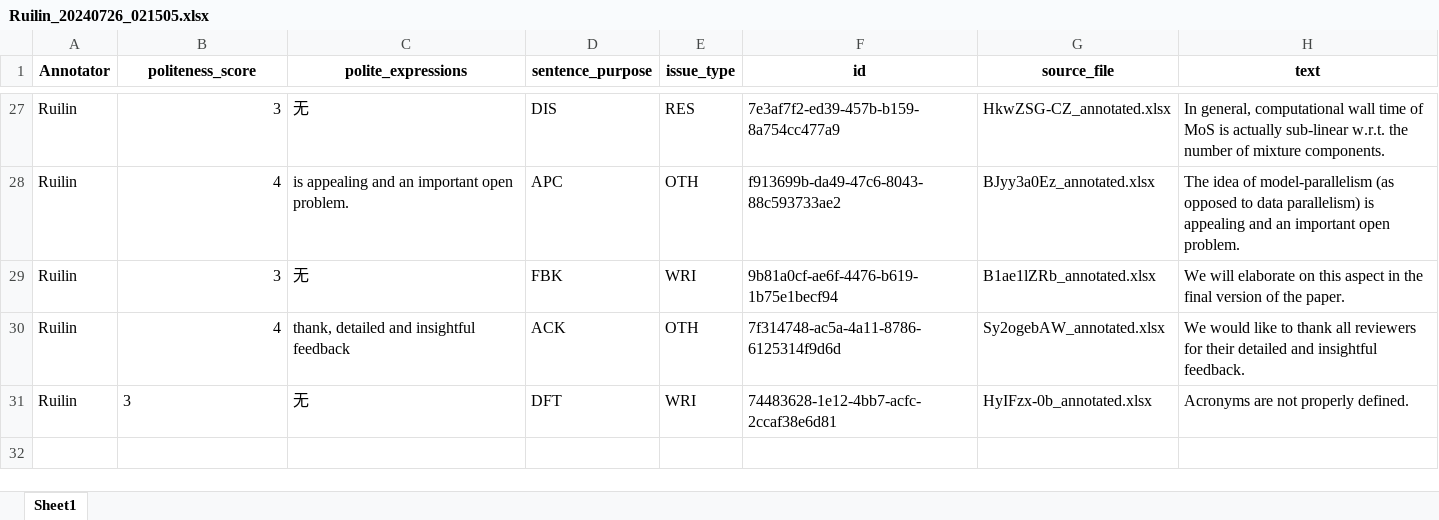
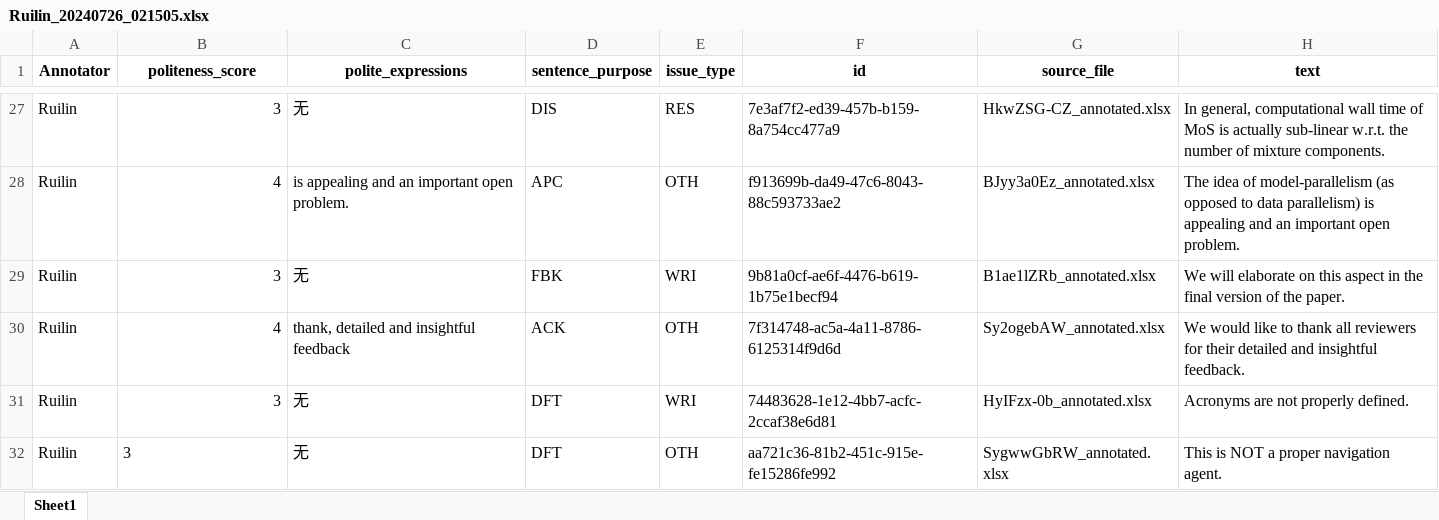
Before and after one commit to pariskang/CMLM-WangShuhe, an Excel workbook: annotations/Ruilin_20240726_021505.xlsx, sheet Sheet1, drawn as a sheet; only a part is shown, gaps mark what is left out; values as stored, in another font and other column widths than the file's, no borders; the diff names each change by its address in the sheet, - before the commit and + after, or states it on an @@ line.

Commit message:
Update annotations for Ruilin

```diff
--- a/annotations/Ruilin_20240726_021505.xlsx (sheet Sheet1)
+++ b/annotations/Ruilin_20240726_021505.xlsx (sheet Sheet1)
-B31 alignment: left
+B31 alignment: right
+row 32: Ruilin | 3 | 无 | DFT | OTH | aa721c36-81b2-451c-915e-fe15286fe992 | SygwwGbRW_annotated.xlsx | This is NOT a proper navigation agent.
```
